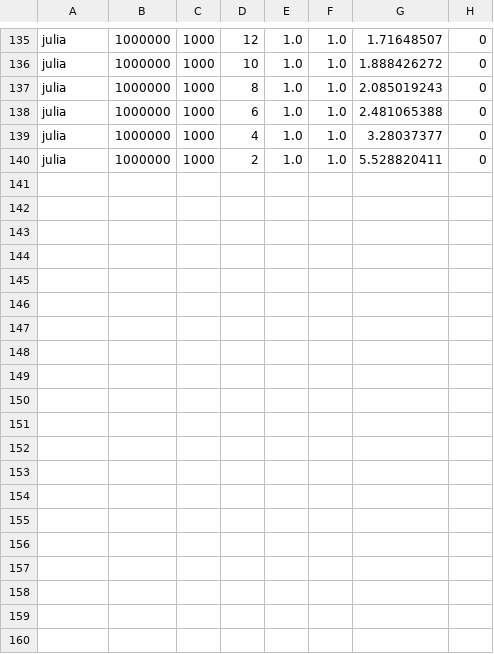
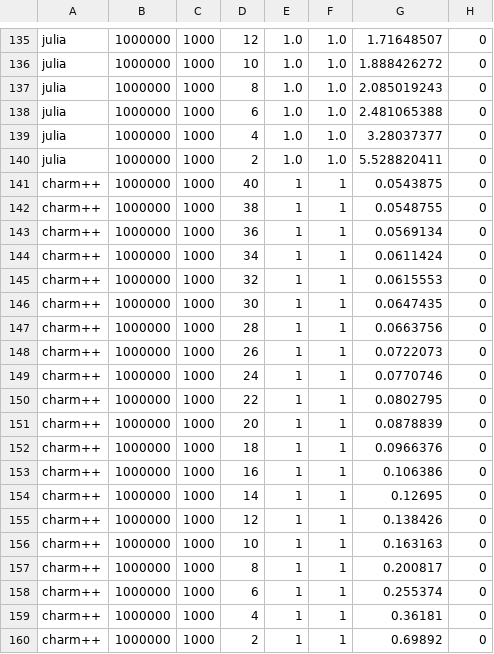
Before and after one commit to diehlpk/async_heat_equation, a CSV file: perfdata-arm.csv, drawn as a sheet; only a part is shown, gaps mark what is left out; the diff names each change by its address in the sheet, - before the commit and + after, or states it on an @@ line.

```diff
--- a/perfdata-arm.csv
+++ b/perfdata-arm.csv
+row 141: charm++ | 1000000 | 1000 | 40 | 1 | 1 | 0.0543875 | 0
+row 142: charm++ | 1000000 | 1000 | 38 | 1 | 1 | 0.0548755 | 0
+row 143: charm++ | 1000000 | 1000 | 36 | 1 | 1 | 0.0569134 | 0
+row 144: charm++ | 1000000 | 1000 | 34 | 1 | 1 | 0.0611424 | 0
+row 145: charm++ | 1000000 | 1000 | 32 | 1 | 1 | 0.0615553 | 0
+row 146: charm++ | 1000000 | 1000 | 30 | 1 | 1 | 0.0647435 | 0
+row 147: charm++ | 1000000 | 1000 | 28 | 1 | 1 | 0.0663756 | 0
+row 148: charm++ | 1000000 | 1000 | 26 | 1 | 1 | 0.0722073 | 0
+row 149: charm++ | 1000000 | 1000 | 24 | 1 | 1 | 0.0770746 | 0
+row 150: charm++ | 1000000 | 1000 | 22 | 1 | 1 | 0.0802795 | 0
+row 151: charm++ | 1000000 | 1000 | 20 | 1 | 1 | 0.0878839 | 0
+row 152: charm++ | 1000000 | 1000 | 18 | 1 | 1 | 0.0966376 | 0
+row 153: charm++ | 1000000 | 1000 | 16 | 1 | 1 | 0.106386 | 0
+row 154: charm++ | 1000000 | 1000 | 14 | 1 | 1 | 0.12695 | 0
+row 155: charm++ | 1000000 | 1000 | 12 | 1 | 1 | 0.138426 | 0
+row 156: charm++ | 1000000 | 1000 | 10 | 1 | 1 | 0.163163 | 0
+row 157: charm++ | 1000000 | 1000 | 8 | 1 | 1 | 0.200817 | 0
+row 158: charm++ | 1000000 | 1000 | 6 | 1 | 1 | 0.255374 | 0
+row 159: charm++ | 1000000 | 1000 | 4 | 1 | 1 | 0.36181 | 0
+row 160: charm++ | 1000000 | 1000 | 2 | 1 | 1 | 0.69892 | 0
```
Also changed, not shown: perfdata-amd.csv, 4 other files.
